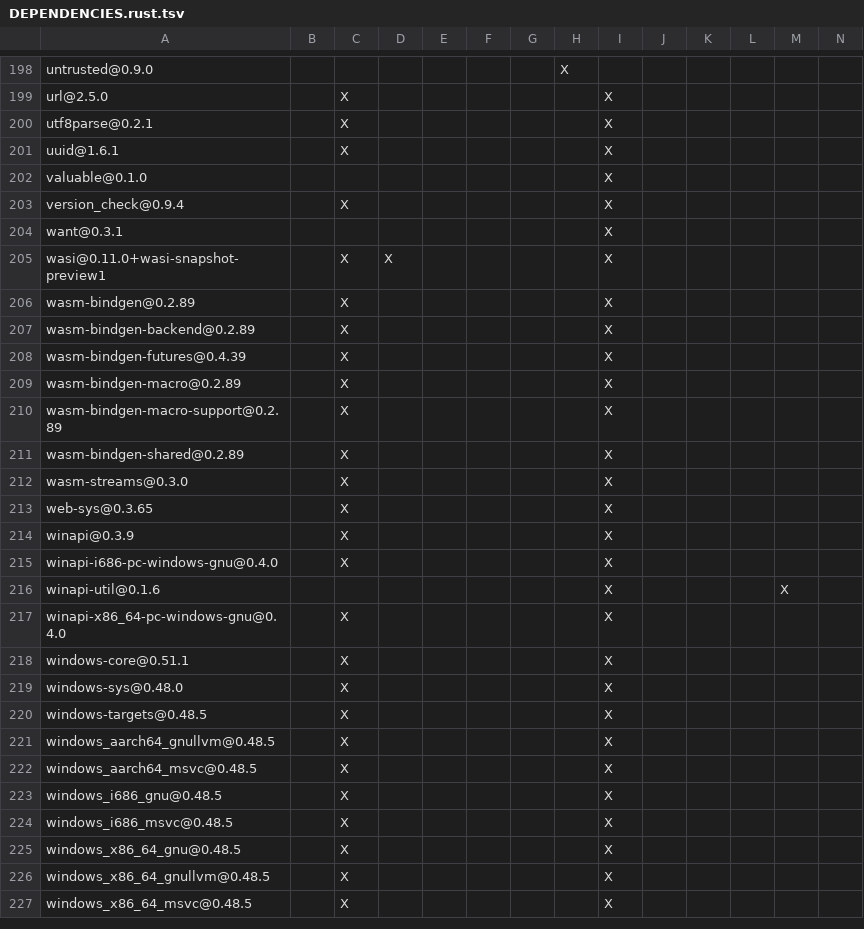
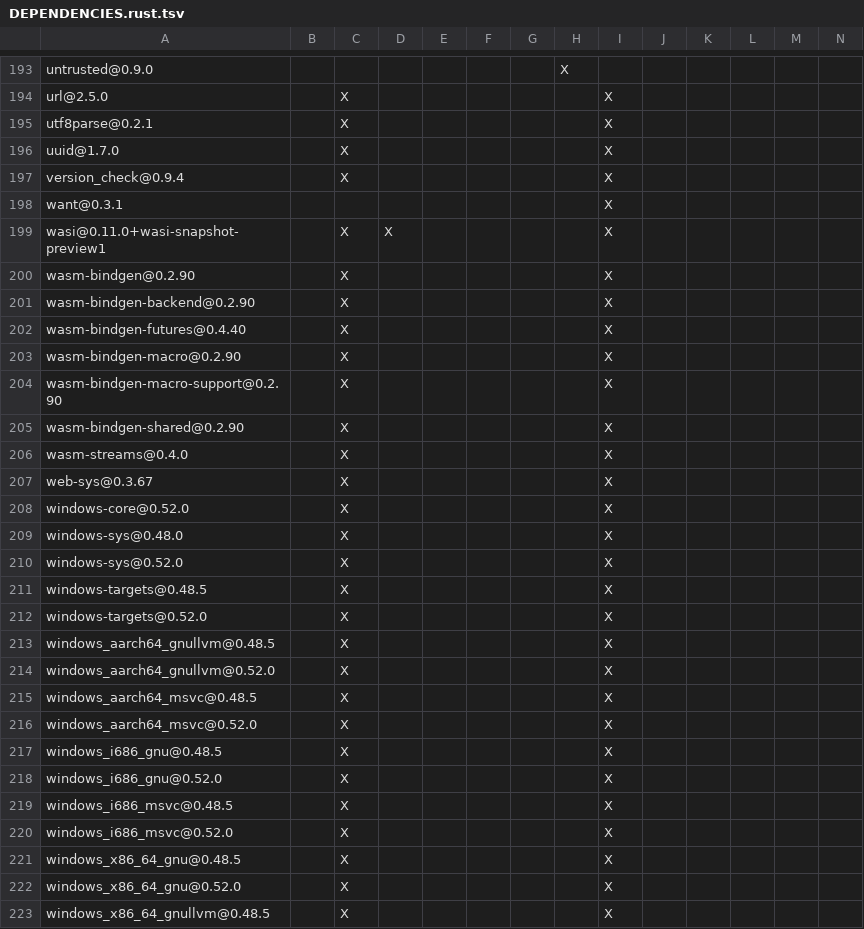
Before and after one commit to apache/opendal-oli, a TSV file: DEPENDENCIES.rust.tsv, drawn as a sheet; only a part is shown, gaps mark what is left out; the shorter side is filled out with more unchanged rows; the diff covers the shown part only.

```diff
--- a/DEPENDENCIES.rust.tsv
+++ b/DEPENDENCIES.rust.tsv
@@ -200,4 +195,3 @@ url@2.5.0		X						X
 utf8parse@0.2.1		X						X					
-uuid@1.6.1		X						X					
-valuable@0.1.0								X					
+uuid@1.7.0		X						X					
 version_check@0.9.4		X						X					
@@ -205,22 +199,25 @@ want@0.3.1								X
 wasi@0.11.0+wasi-snapshot-preview1		X	X					X					
-wasm-bindgen@0.2.89		X						X					
-wasm-bindgen-backend@0.2.89		X						X					
-wasm-bindgen-futures@0.4.39		X						X					
-wasm-bindgen-macro@0.2.89		X						X					
-wasm-bindgen-macro-support@0.2.89		X						X					
-wasm-bindgen-shared@0.2.89		X						X					
-wasm-streams@0.3.0		X						X					
-web-sys@0.3.65		X						X					
-winapi@0.3.9		X						X					
-winapi-i686-pc-windows-gnu@0.4.0		X						X					
-winapi-util@0.1.6								X				X	
-winapi-x86_64-pc-windows-gnu@0.4.0		X						X					
-windows-core@0.51.1		X						X					
+wasm-bindgen@0.2.90		X						X					
+wasm-bindgen-backend@0.2.90		X						X					
+wasm-bindgen-futures@0.4.40		X						X					
+wasm-bindgen-macro@0.2.90		X						X					
+wasm-bindgen-macro-support@0.2.90		X						X					
+wasm-bindgen-shared@0.2.90		X						X					
+wasm-streams@0.4.0		X						X					
+web-sys@0.3.67		X						X					
+windows-core@0.52.0		X						X					
 windows-sys@0.48.0		X						X					
+windows-sys@0.52.0		X						X					
 windows-targets@0.48.5		X						X					
+windows-targets@0.52.0		X						X					
 windows_aarch64_gnullvm@0.48.5		X						X					
+windows_aarch64_gnullvm@0.52.0		X						X					
 windows_aarch64_msvc@0.48.5		X						X					
+windows_aarch64_msvc@0.52.0		X						X					
 windows_i686_gnu@0.48.5		X						X					
+windows_i686_gnu@0.52.0		X						X					
 windows_i686_msvc@0.48.5		X						X					
+windows_i686_msvc@0.52.0		X						X					
 windows_x86_64_gnu@0.48.5		X						X					
+windows_x86_64_gnu@0.52.0		X						X					
 windows_x86_64_gnullvm@0.48.5		X						X					
```
Also changed, not shown: 5 added rows, 8 removed rows and 71 edited cells elsewhere in this file, 2 other files.
